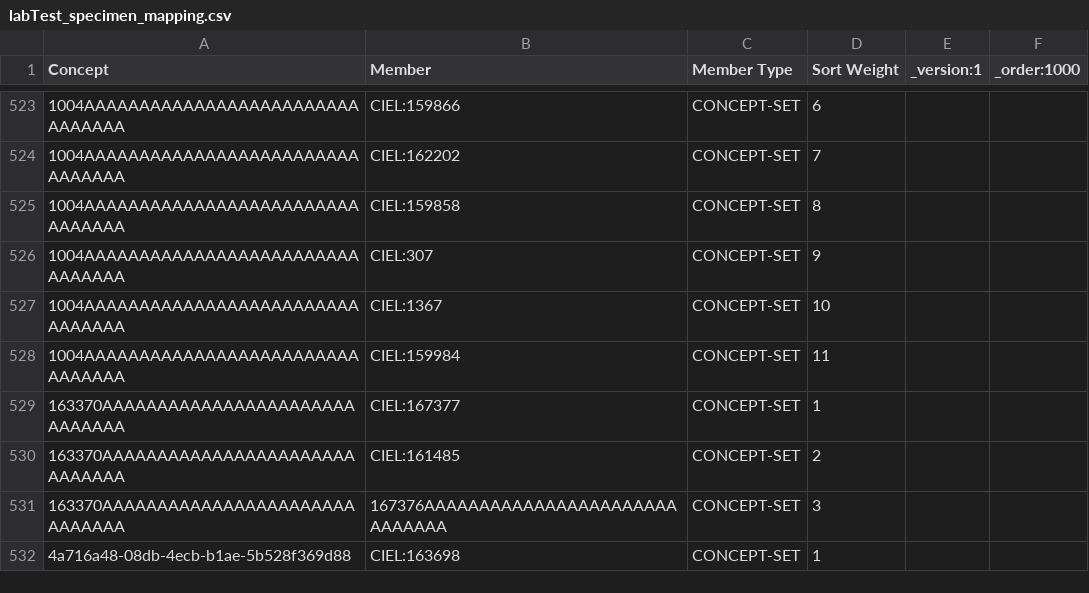
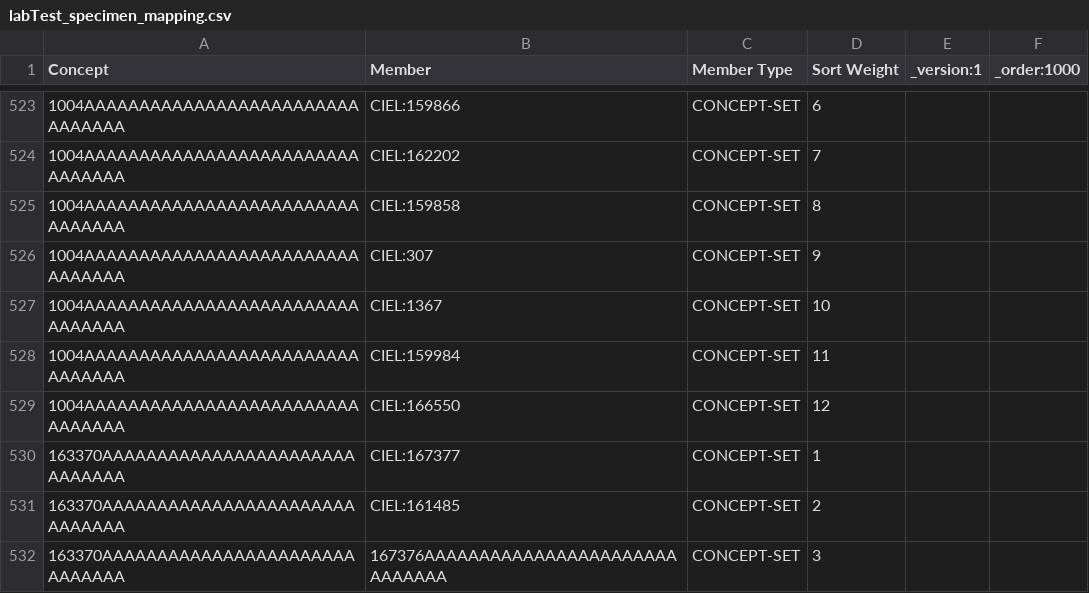
Before and after one commit to mohan-13/nabh-bahmni-config, a CSV file: masterdata/configuration/conceptsets/labTest_specimen_mapping.csv, drawn as a sheet; only a part is shown, gaps mark what is left out; the shorter side is filled out with more unchanged rows; the diff names each change by its address in the sheet, - before the commit and + after, or states it on an @@ line.

Commit message:
BAH-3918 | Fix. Incorrect panel and test mapping

```diff
--- a/masterdata/configuration/conceptsets/labTest_specimen_mapping.csv
+++ b/masterdata/configuration/conceptsets/labTest_specimen_mapping.csv
+row 529: 1004AAAAAAAAAAAAAAAAAAAAAAAAAAAAAAAA | CIEL:166550 | CONCEPT-SET | 12
```
Also changed, not shown: masterdata/configuration/conceptsets/labPanels_specimen_mapping.csv.
